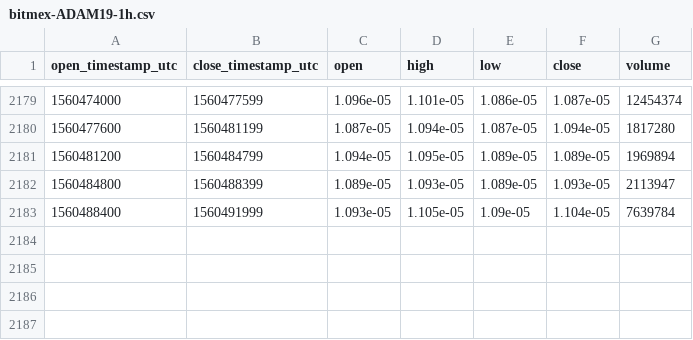
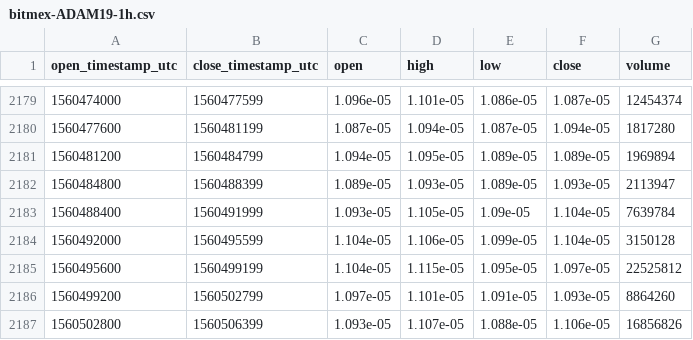
Before and after one commit to cryptobigbro/bitmex-ADAM19, a CSV file: bitmex-ADAM19-1h.csv, drawn as a sheet; only a part is shown, gaps mark what is left out; the diff names each change by its address in the sheet, - before the commit and + after, or states it on an @@ line.

Commit message:
Update OHLCV data.

```diff
--- a/bitmex-ADAM19-1h.csv
+++ b/bitmex-ADAM19-1h.csv
+row 2184: 1560492000 | 1560495599 | 1.104e-05 | 1.106e-05 | 1.099e-05 | 1.104e-05 | 3150128
+row 2185: 1560495600 | 1560499199 | 1.104e-05 | 1.115e-05 | 1.095e-05 | 1.097e-05 | 22525812
+row 2186: 1560499200 | 1560502799 | 1.097e-05 | 1.101e-05 | 1.091e-05 | 1.093e-05 | 8864260
+row 2187: 1560502800 | 1560506399 | 1.093e-05 | 1.107e-05 | 1.088e-05 | 1.106e-05 | 16856826
```
